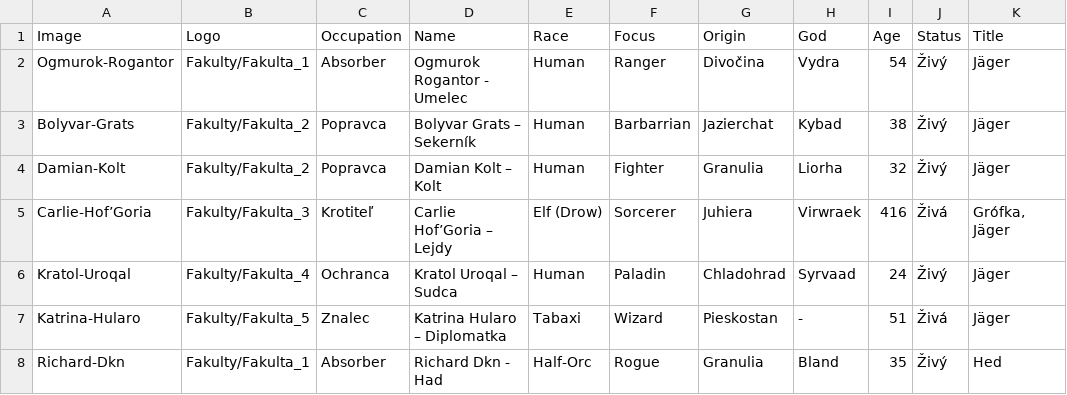
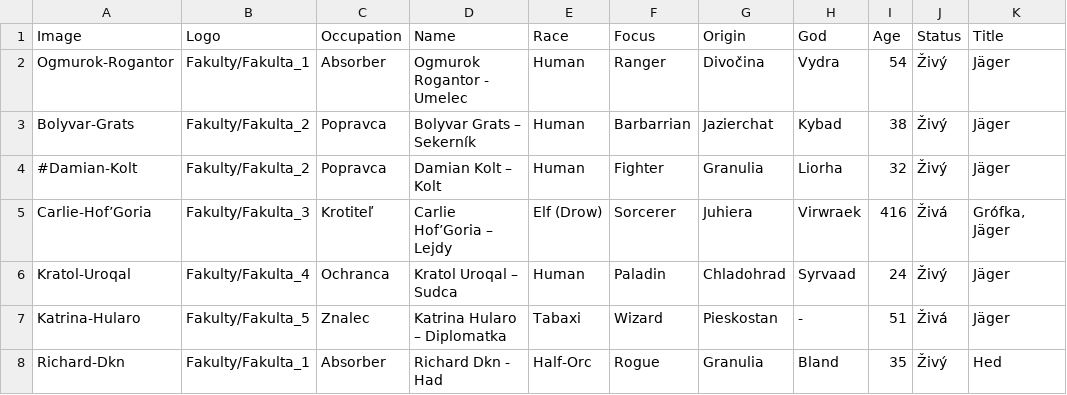
Before and after one commit to Beariar/ALP, a CSV file: Postavy/_PostavyFormat2.csv, drawn as a sheet; only a part is shown; the diff names each change by its address in the sheet, - before the commit and + after, or states it on an @@ line.

Commit message:
Update _PostavyFormat2.csv

```diff
--- a/Postavy/_PostavyFormat2.csv
+++ b/Postavy/_PostavyFormat2.csv
-A4 (Image): Damian-Kolt
+A4 (Image): #Damian-Kolt
```
